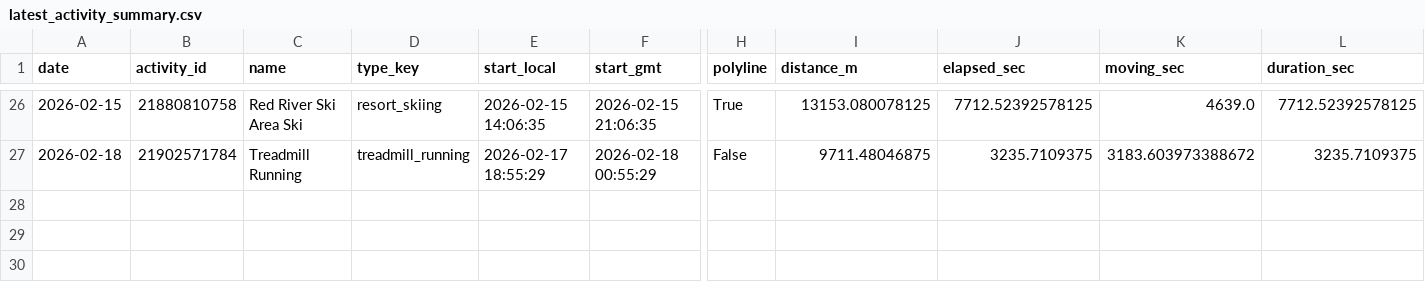
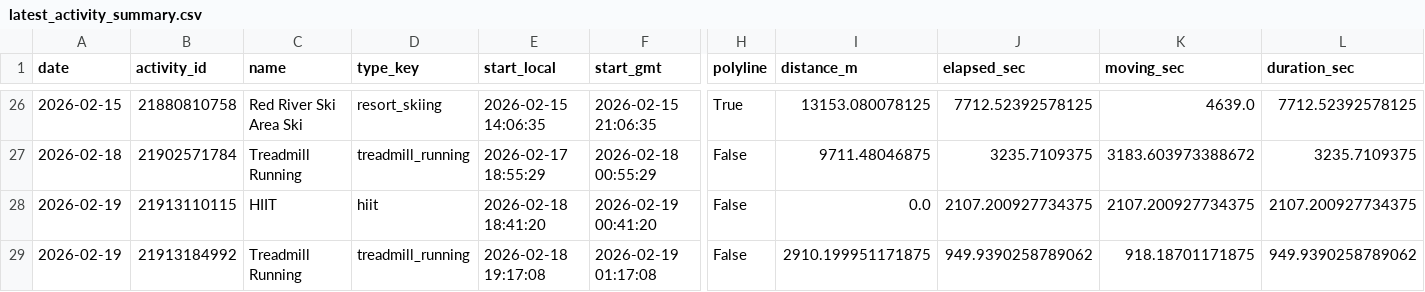
Before and after one commit to tijuanajack/GarminDataPull, a CSV file: garmin_agent/data/latest_activity_summary.csv, drawn as a sheet; only a part is shown, gaps mark what is left out; rows hold the shown columns only; the diff names each change by its address in the sheet, - before the commit and + after, or states it on an @@ line.

```diff
--- a/garmin_agent/data/latest_activity_summary.csv
+++ b/garmin_agent/data/latest_activity_summary.csv
+row 28: 2026-02-19 | 21913110115 | HIIT | hiit | 2026-02-18 18:41:20 | 2026-02-19 00:41:20 | False | 0.0 | 2107.200927734375 | 2107.200927734375 | 2107.200927734375
+row 29: 2026-02-19 | 21913184992 | Treadmill Running | treadmill_running | 2026-02-18 19:17:08 | 2026-02-19 01:17:08 | False | 2910.199951171875 | 949.9390258789062 | 918.18701171875 | 949.9390258789062
```
